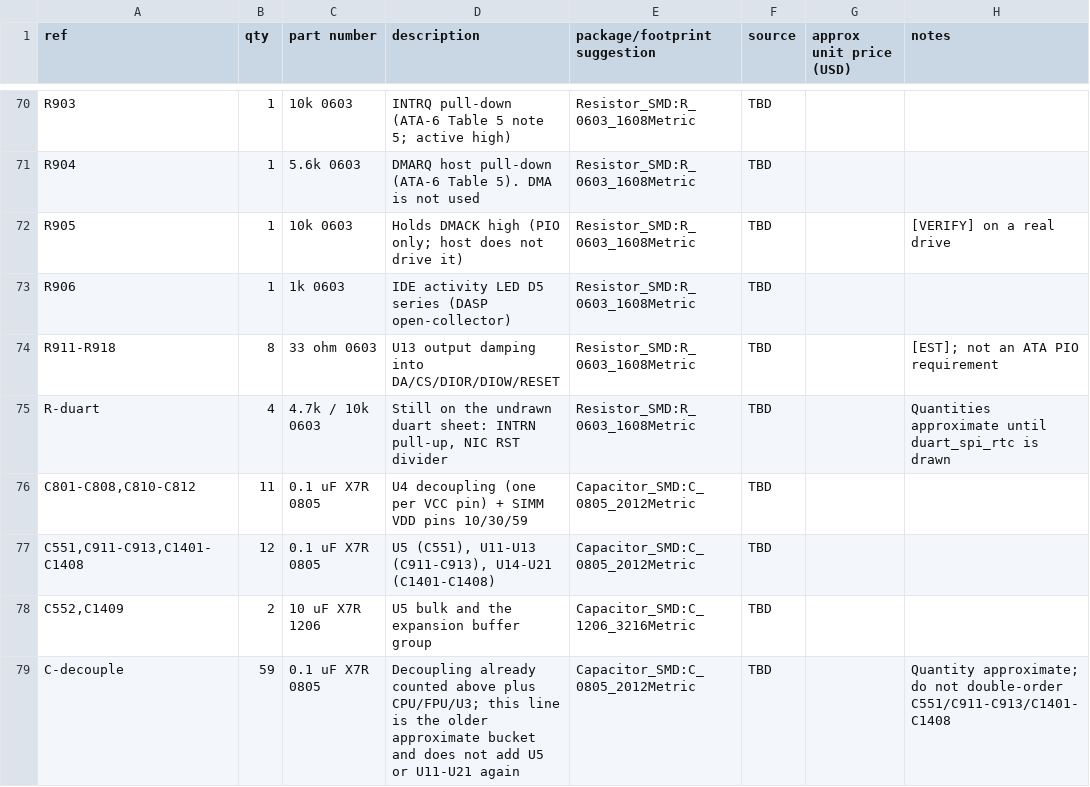
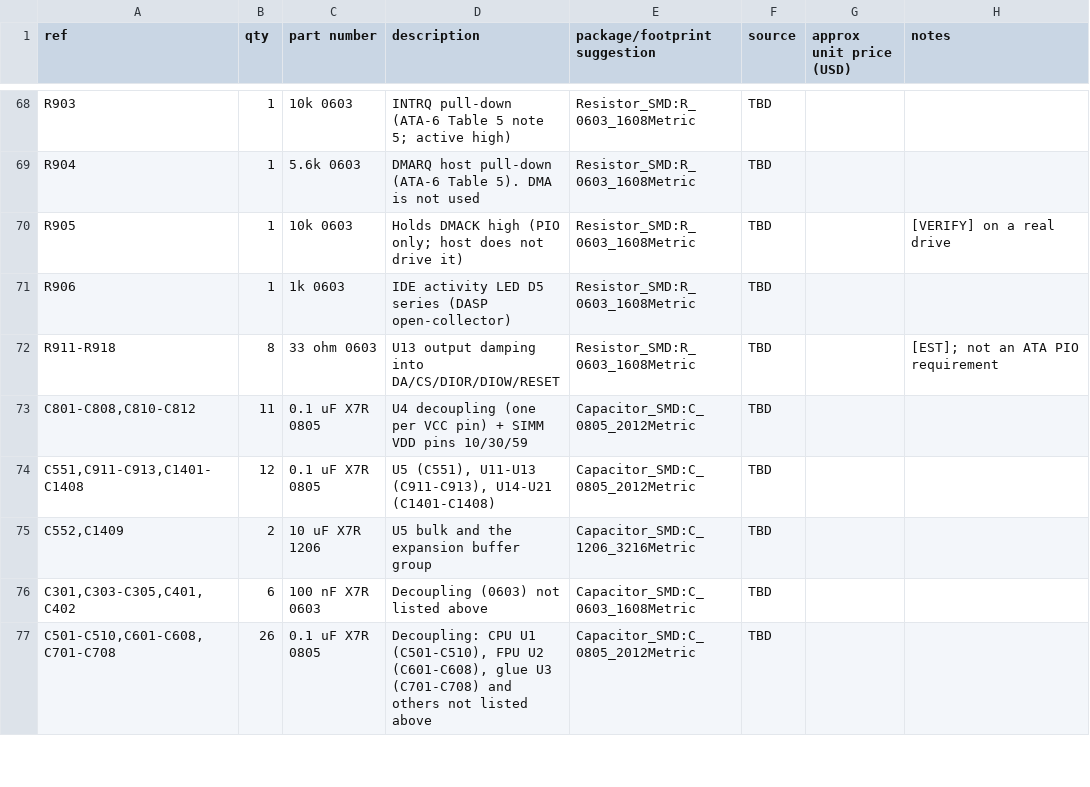
Before and after one commit to mattbettcher/m68030-sbc, a CSV file: 68030-design/bom.csv, drawn as a sheet; only a part is shown, gaps mark what is left out; the diff covers the shown part only.

```diff
--- a/68030-design/bom.csv
+++ b/68030-design/bom.csv
@@ -74,3 +72,2 @@ R906,1,1k 0603,IDE activity LED D5 series (DASP open-collector),Resistor_SMD:R_0
 R911-R918,8,33 ohm 0603,U13 output damping into DA/CS/DIOR/DIOW/RESET,Resistor_SMD:R_0603_1608Metric,TBD,,[EST]; not an ATA PIO requirement
-R-duart,4,4.7k / 10k 0603,"Still on the undrawn duart sheet: INTRN pull-up, NIC RST divider",Resistor_SMD:R_0603_1608Metric,TBD,,Quantities approximate until duart_spi_rtc is drawn
 "C801-C808,C810-C812",11,0.1 uF X7R 0805,U4 decoupling (one per VCC pin) + SIMM VDD pins 10/30/59,Capacitor_SMD:C_0805_2012Metric,TBD,,
@@ -78,2 +75,3 @@ R-duart,4,4.7k / 10k 0603,"Still on the undrawn duart sheet: INTRN pull-up, NIC
 "C552,C1409",2,10 uF X7R 1206,U5 bulk and the expansion buffer group,Capacitor_SMD:C_1206_3216Metric,TBD,,
-C-decouple,59,0.1 uF X7R 0805,Decoupling already counted above plus CPU/FPU/U3; this line is the older approximate bucket and does not add U5 or U11-U21 again,Capacitor_SMD:C_0805_2012Metric,TBD,,Quantity approximate; do not double-order C551/C911-C913/C1401-C1408
+"C301,C303-C305,C401,C402",6,100 nF X7R 0603,Decoupling (0603) not listed above,Capacitor_SMD:C_0603_1608Metric,TBD,,
+"C501-C510,C601-C608,C701-C708",26,0.1 uF X7R 0805,"Decoupling: CPU U1 (C501-C510), FPU U2 (C601-C608), glue U3 (C701-C708) and others not listed above",Capacitor_SMD:C_0805_2012Metric,TBD,,
```
Also changed, not shown: 2 added rows, 4 removed rows and 4 edited cells elsewhere in this file, 27 other files.
